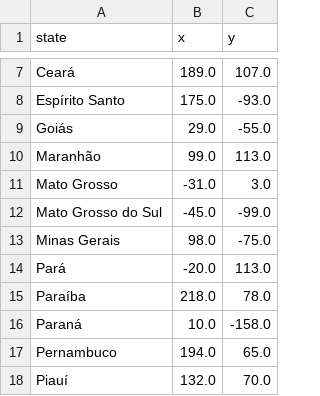
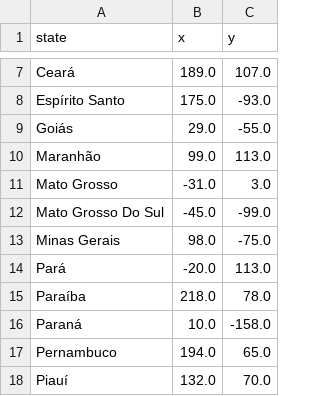
Before and after one commit to carol-andradech/100DaysOfPython, a CSV file: day-25-csvDataAndPandaLibrary/brasil-states/states_brasil.csv, drawn as a sheet; only a part is shown, gaps mark what is left out.

```diff
--- a/day-25-csvDataAndPandaLibrary/brasil-states/states_brasil.csv
+++ b/day-25-csvDataAndPandaLibrary/brasil-states/states_brasil.csv
@@ -11,3 +11,3 @@ Maranhão,99.0,113.0
 Mato Grosso,-31.0,3.0
-Mato Grosso do Sul,-45.0,-99.0
+Mato Grosso Do Sul,-45.0,-99.0
 Minas Gerais,98.0,-75.0
```
Also changed, not shown: day-25-csvDataAndPandaLibrary/day-25-us-states-game/missing_states.csv, 18 other files.
